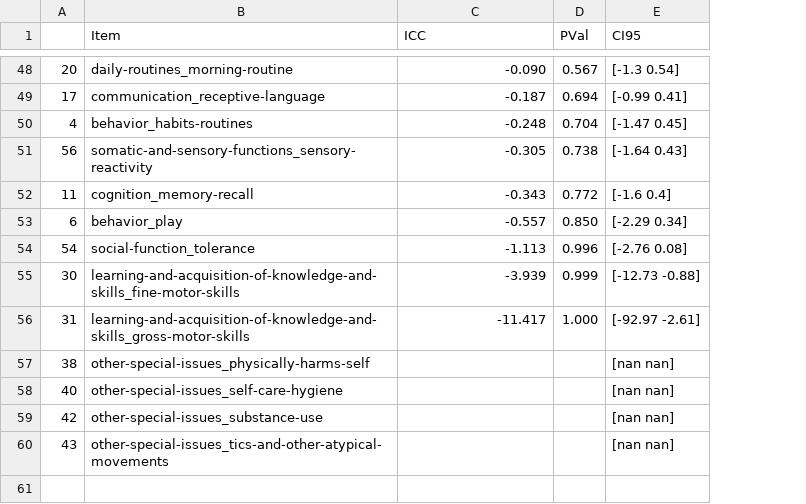
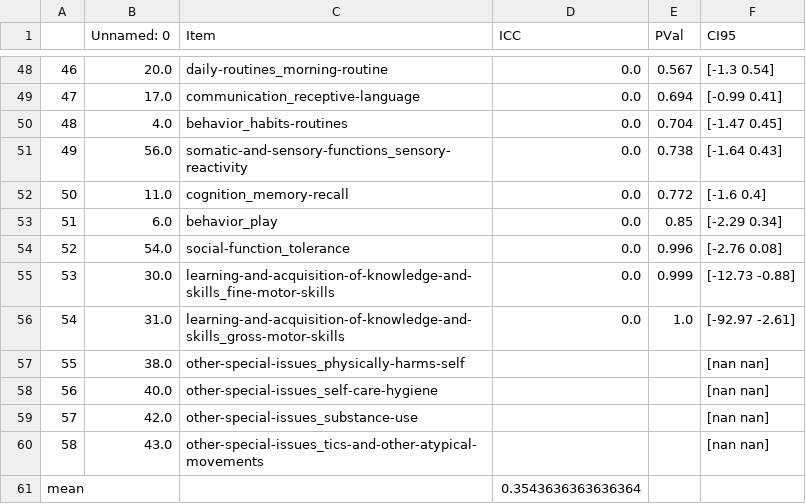
Before and after one commit to charlie42/lisa-school-2024, a CSV file: output/reliability/irr_clichy_admin_2.csv, drawn as a sheet; only a part is shown, gaps mark what is left out; removed rows and columns are numbered as before the commit, all else as after; the diff covers the shown part only; the diff names each change by its address in the sheet, - before the commit and + after, or states it on an @@ line.

```diff
--- a/output/reliability/irr_clichy_admin_2.csv
+++ b/output/reliability/irr_clichy_admin_2.csv
+column B (Unnamed: 0), rows 48-52: 20.0 | 17.0 | 4.0 | 56.0 | 11.0; rows 56-60: 31.0 | 38.0 | 40.0 | 42.0 | 43.0
-A48: 20
+A48: 46
-D48 (ICC): -0.090
+D48 (ICC): 0.0
-A49: 17
+A49: 47
-D49 (ICC): -0.187
+D49 (ICC): 0.0
-A50: 4
+A50: 48
-D50 (ICC): -0.248
+D50 (ICC): 0.0
-A51: 56
+A51: 49
-D51 (ICC): -0.305
+D51 (ICC): 0.0
-A52: 11
+A52: 50
-D52 (ICC): -0.343
+D52 (ICC): 0.0
-row 53: 6 | behavior_play | -0.557 | 0.850 | [-2.29 0.34]
+row 53: 51 | 6.0 | behavior_play | 0.0 | 0.85 | [-2.29 0.34]
+row 54: 52 | 54.0 | social-function_tolerance | 0.0 | 0.996 | [-2.76 0.08]
+row 55: 53 | 30.0 | learning-and-acquisition-of-knowledge-and-skills_fine-motor-skills | 0.0 | 0.999 | [-12.73 -0.88]
-C56 (Item): social-function_tolerance
+C56 (Item): learning-and-acquisition-of-knowledge-and-skills_gross-motor-skills
-D56 (ICC): -1.113
+D56 (ICC): 0.0
-E56 (PVal): 0.996
+E56 (PVal): 1.0
-F56 (CI95): [-2.76 0.08]
+F56 (CI95): [-92.97 -2.61]
-row 55: 30 | learning-and-acquisition-of-knowledge-and-skills_fine-motor-skills | -3.939 | 0.999 | [-12.73 -0.88]
-row 56: 31 | learning-and-acquisition-of-knowledge-and-skills_gross-motor-skills | -11.417 | 1.000 | [-92.97 -2.61]
-A57: 38
+A57: 55
-A58: 40
+A58: 56
-A59: 42
+A59: 57
-A60: 43
+A60: 58
+row 61: mean |  |  | 0.3543636363636364
```
Also changed, not shown: 3 added rows, 3 removed rows and 60 edited cells elsewhere in this file, output/reliability/irr_clichy_admin_1.csv, output/reliability/irr_clichy_admin_mean.csv, 24 other files.
